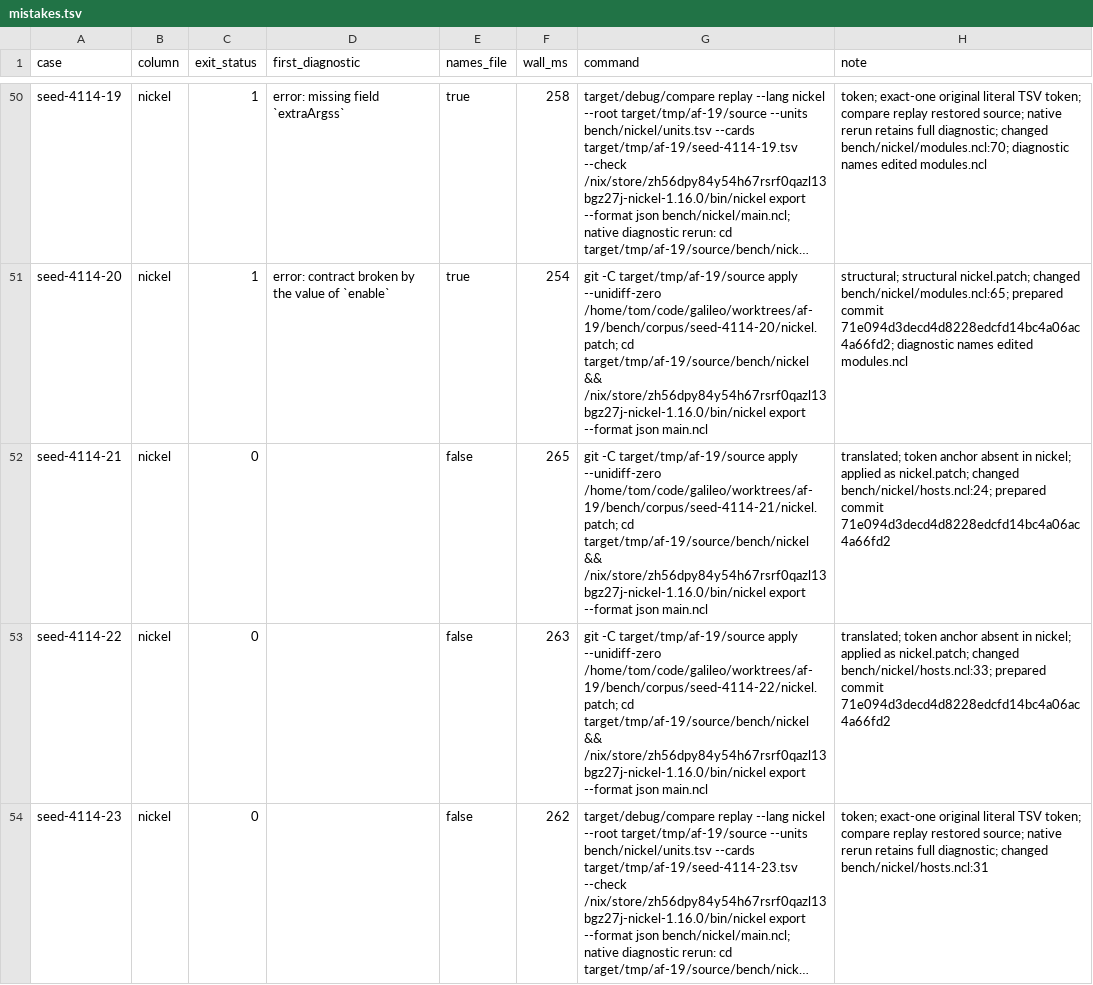
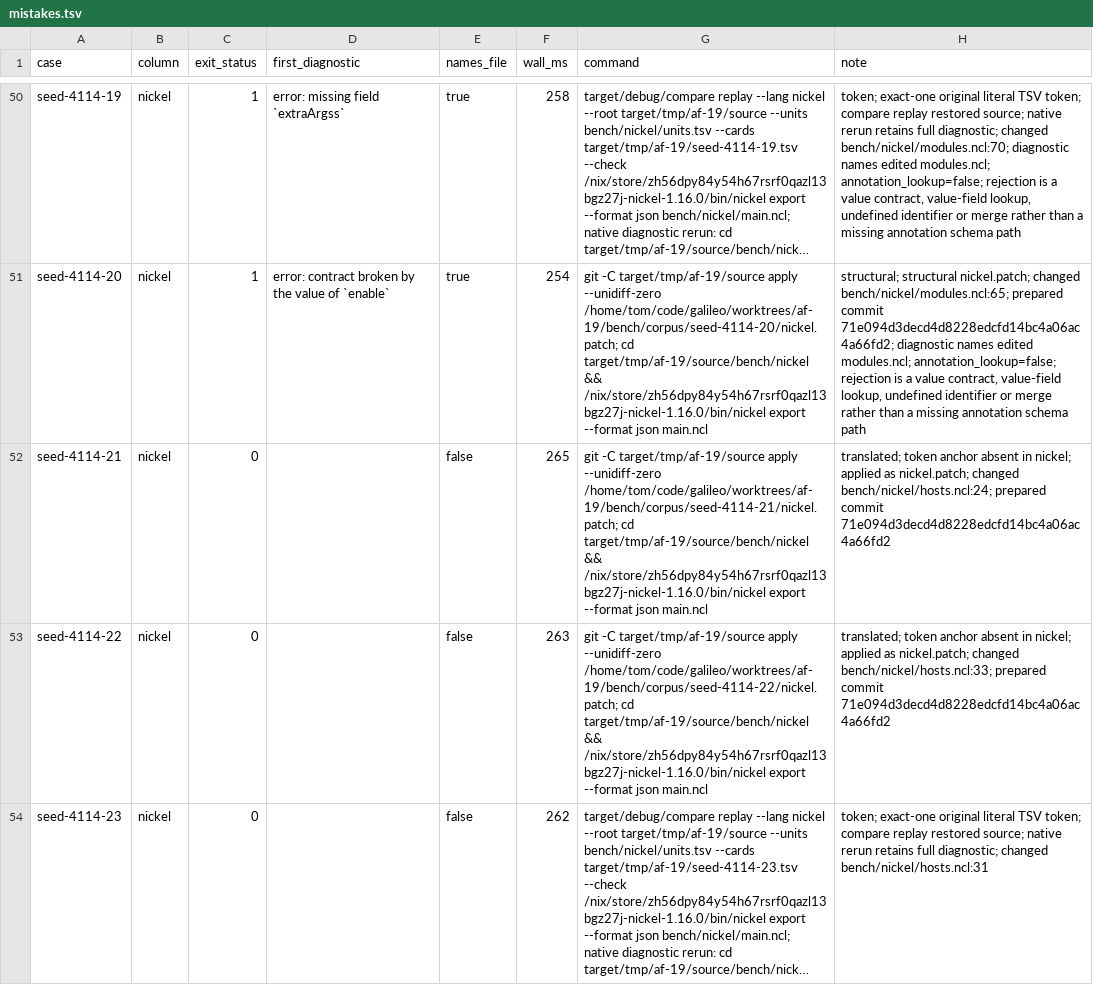
Before and after one commit to tompassarelli/galileo, a TSV file: bench/results/mistakes.tsv, drawn as a sheet; only a part is shown, gaps mark what is left out; long unchanged cells end in …; the diff covers the shown part only; the diff names each change by its address in the sheet, - before the commit and + after, or states it on an @@ line.

Commit message:
AF.19: measure six annotation lookup rejections

```diff
--- a/bench/results/mistakes.tsv
+++ b/bench/results/mistakes.tsv
-H50 (note): …names edited modules.ncl
+H50 (note): …names edited modules.ncl; annotation_lookup=false; rejection is a value contract, value-field lookup, undefined identifier or merge rather than a missing annotation schema path
-H51 (note): …names edited modules.ncl
+H51 (note): …names edited modules.ncl; annotation_lookup=false; rejection is a value contract, value-field lookup, undefined identifier or merge rather than a missing annotation schema path
```
Also changed, not shown: 51 edited cells elsewhere in this file.
